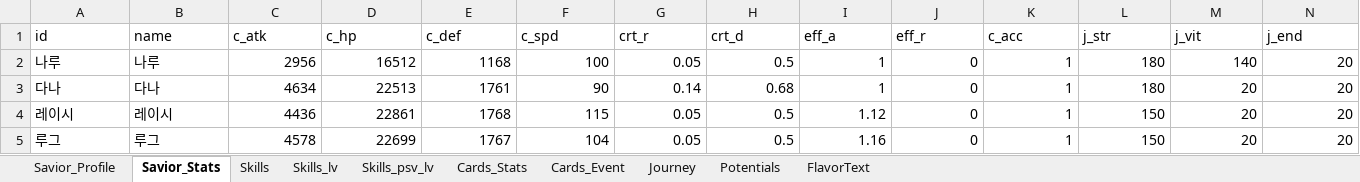
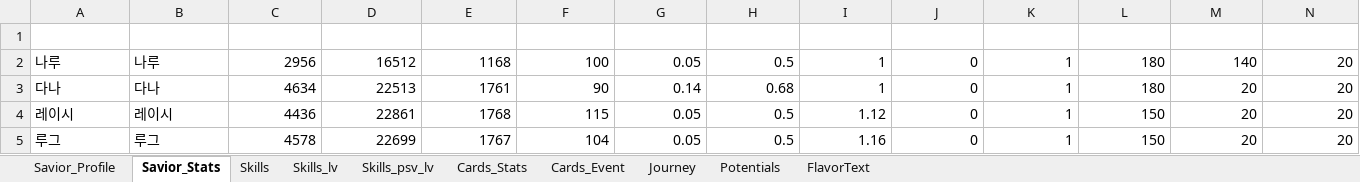
Before and after one commit to kanohban/StarSaviorArcanaDB, an Excel workbook: data/game_data.xlsx, sheet Savior_Stats, drawn as a sheet; only a part is shown; values as stored, in another font and other column widths than the file's, no borders; table styles not drawn; the diff covers the shown part only; the diff names each change by its address in the sheet, - before the commit and + after, or states it on an @@ line.

```diff
--- a/data/game_data.xlsx (sheet Savior_Stats)
+++ b/data/game_data.xlsx (sheet Savior_Stats)
@@ A1:N1 text colour: black → #FFFFFF, alignment: left → center @@
```
Also changed, not shown: cell formats elsewhere in this sheet, sheet Cards_Event, sheet Cards_Stats, sheet Savior_Profile, sheet Skills_psv_lv, sheet Journey, sheet Skills, 3 more sheets.
